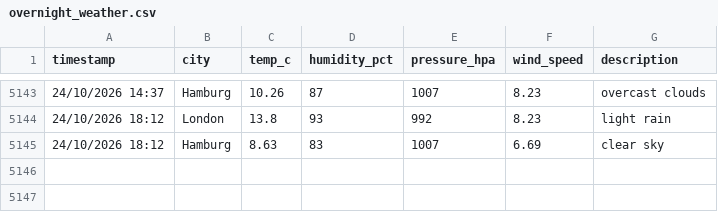
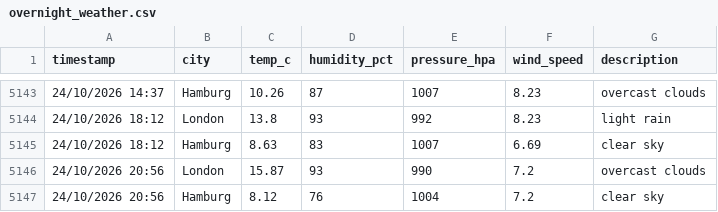
Before and after one commit to vulevu228/WeatherTracker, a CSV file: overnight_weather.csv, drawn as a sheet; only a part is shown, gaps mark what is left out.

Commit message:
update data

```diff
--- a/overnight_weather.csv
+++ b/overnight_weather.csv
@@ -5145 +5145,3 @@ timestamp,city,temp_c,humidity_pct,pressure_hpa,wind_speed,description
 24/10/2026 18:12,Hamburg,8.63,83,1007,6.69,clear sky
+24/10/2026 20:56,London,15.87,93,990,7.2,overcast clouds
+24/10/2026 20:56,Hamburg,8.12,76,1004,7.2,clear sky
```
